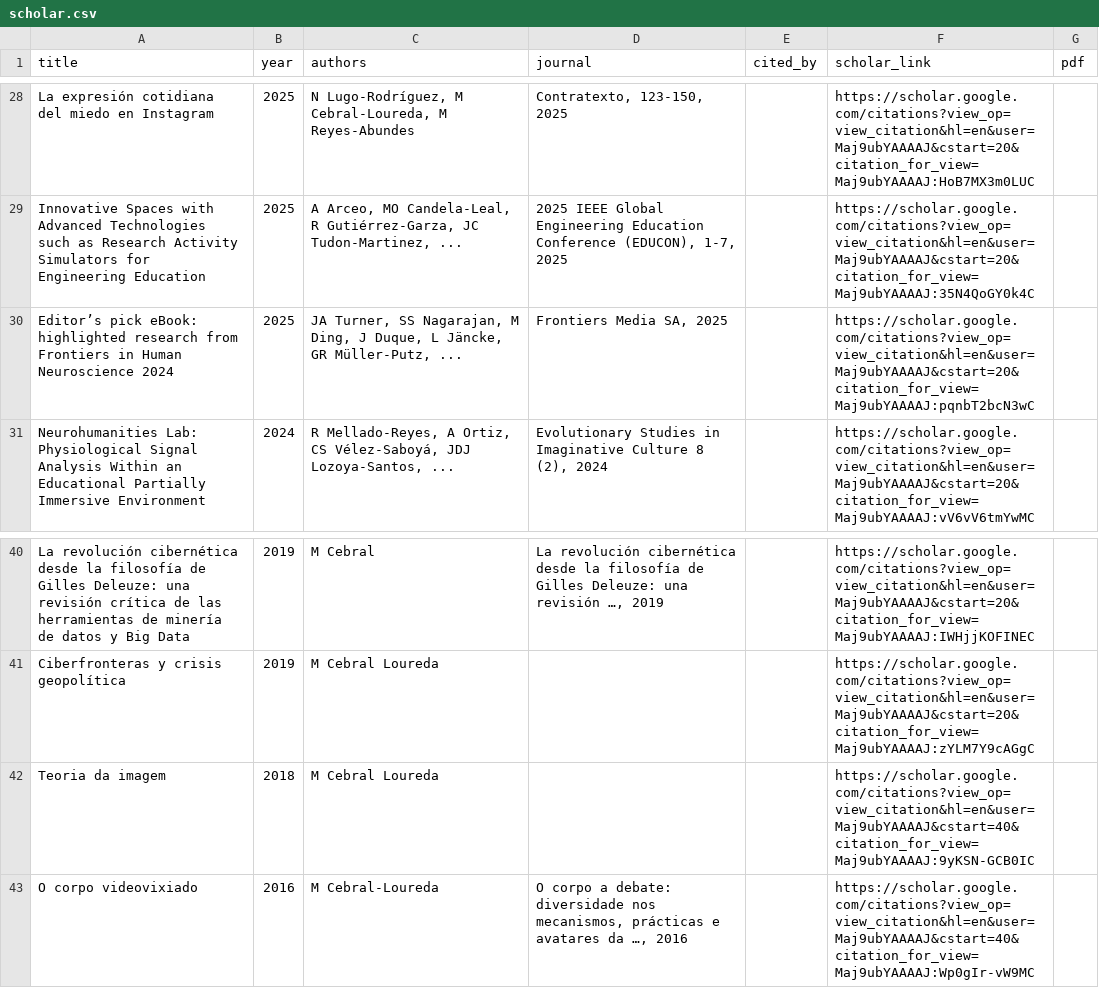
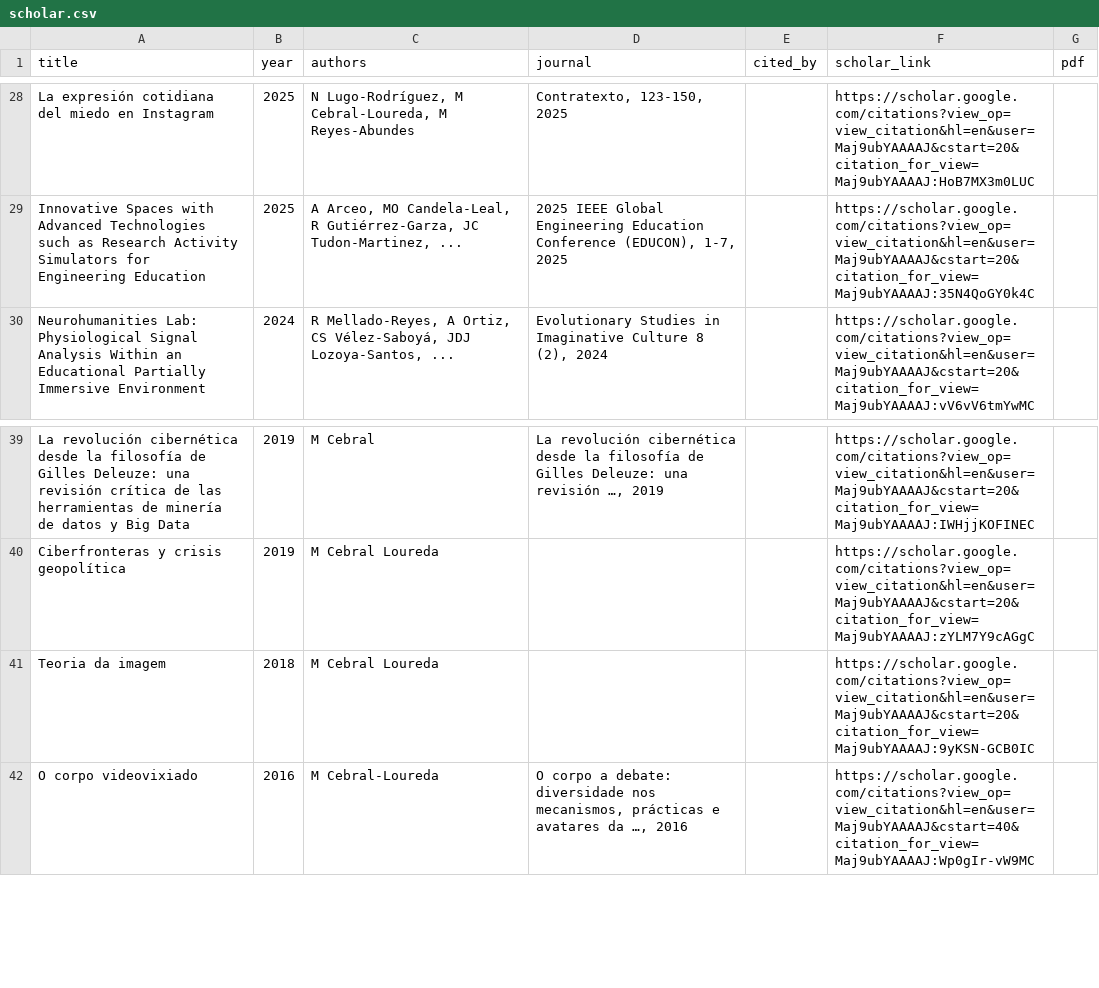
Before and after one commit to mancebral/personalWebsite, a CSV file: scholar.csv, drawn as a sheet; only a part is shown, gaps mark what is left out.

```diff
--- a/scholar.csv
+++ b/scholar.csv
@@ -29,3 +29,2 @@ La expresión cotidiana del miedo en Instagram,2025,"N Lugo-Rodríguez, M Cebral
 Innovative Spaces with Advanced Technologies such as Research Activity Simulators for Engineering Education,2025,"A Arceo, MO Candela-Leal, R Gutiérrez-Garza, JC Tudon-Martinez, ...","2025 IEEE Global Engineering Education Conference (EDUCON), 1-7, 2025",,https://scholar.google.com/citations?view_op=view_citation&hl=en&user=Maj9ubYAAAAJ&cstart=20&citation_for_view=Maj9ubYAAAAJ:35N4QoGY0k4C,
-Editor’s pick eBook: highlighted research from Frontiers in Human Neuroscience 2024,2025,"JA Turner, SS Nagarajan, M Ding, J Duque, L Jäncke, GR Müller-Putz, ...","Frontiers Media SA, 2025",,https://scholar.google.com/citations?view_op=view_citation&hl=en&user=Maj9ubYAAAAJ&cstart=20&citation_for_view=Maj9ubYAAAAJ:pqnbT2bcN3wC,
 Neurohumanities Lab: Physiological Signal Analysis Within an Educational Partially Immersive Environment,2024,"R Mellado-Reyes, A Ortiz, CS Vélez-Saboyá, JDJ Lozoya-Santos, ...","Evolutionary Studies in Imaginative Culture 8 (2), 2024",,https://scholar.google.com/citations?view_op=view_citation&hl=en&user=Maj9ubYAAAAJ&cstart=20&citation_for_view=Maj9ubYAAAAJ:vV6vV6tmYwMC,
@@ -41,3 +40,3 @@ La revolución cibernética desde la filosofía de Gilles Deleuze: una revisión
 Ciberfronteras y crisis geopolítica,2019,M Cebral Loureda,,,https://scholar.google.com/citations?view_op=view_citation&hl=en&user=Maj9ubYAAAAJ&cstart=20&citation_for_view=Maj9ubYAAAAJ:zYLM7Y9cAGgC,
-Teoria da imagem,2018,M Cebral Loureda,,,https://scholar.google.com/citations?view_op=view_citation&hl=en&user=Maj9ubYAAAAJ&cstart=40&citation_for_view=Maj9ubYAAAAJ:9yKSN-GCB0IC,
+Teoria da imagem,2018,M Cebral Loureda,,,https://scholar.google.com/citations?view_op=view_citation&hl=en&user=Maj9ubYAAAAJ&cstart=20&citation_for_view=Maj9ubYAAAAJ:9yKSN-GCB0IC,
 O corpo videovixiado,2016,M Cebral-Loureda,"O corpo a debate: diversidade nos mecanismos, prácticas e avatares da …, 2016",,https://scholar.google.com/citations?view_op=view_citation&hl=en&user=Maj9ubYAAAAJ&cstart=40&citation_for_view=Maj9ubYAAAAJ:Wp0gIr-vW9MC,
```
Also changed, not shown: 1 other file.
